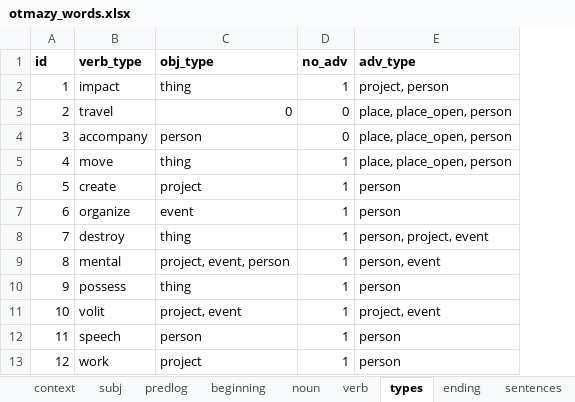
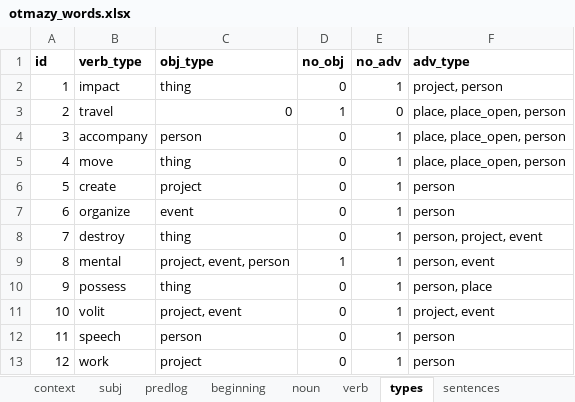
Before and after one commit to dartungar/otmazy-bot, an Excel workbook: otmazy_words.xlsx, sheet types, drawn as a sheet; values as stored, in another font and other column widths than the file's, no borders; charts and pictures not drawn; addresses are those after the commit; the diff names each change by its address in the sheet, - before the commit and + after, or states it on an @@ line.

```diff
--- a/otmazy_words.xlsx (sheet types)
+++ b/otmazy_words.xlsx (sheet types)
-sheet tab: ending
+column D (no_obj), rows 2-13: 0 | 1 | 0 | 0 | 0 | 0 | 0 | 1 | 0 | 0 | 0 | 0
-E4 (no_adv): 0
+E4 (no_adv): 1
-F10 (adv_type): person
+F10 (adv_type): person, place
```
Also changed, not shown: sheet verb, sheet sentences, sheet noun, other sheet tabs, charts or pictures, 3 other files.
